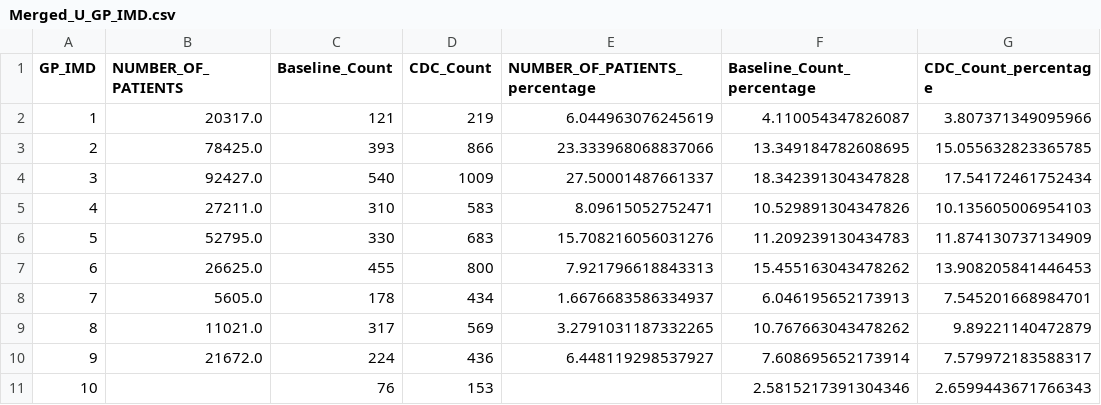
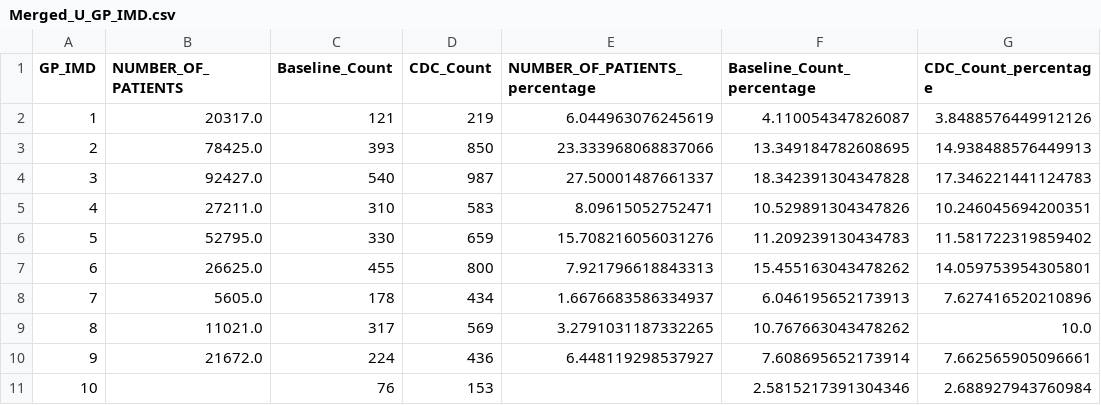
Before and after one commit to SarahHoustonGH/Diagnostic_HealthEquityAudit, a CSV file: Stage2Outputs/Merged_U_GP_IMD.csv, drawn as a sheet.

```diff
--- a/Stage2Outputs/Merged_U_GP_IMD.csv
+++ b/Stage2Outputs/Merged_U_GP_IMD.csv
@@ -1,11 +1,11 @@
 GP_IMD,NUMBER_OF_PATIENTS,Baseline_Count,CDC_Count,NUMBER_OF_PATIENTS_percentage,Baseline_Count_percentage,CDC_Count_percentage
-1,20317.0,121,219,6.044963076245619,4.110054347826087,3.807371349095966
-2,78425.0,393,866,23.333968068837066,13.349184782608695,15.055632823365785
-3,92427.0,540,1009,27.50001487661337,18.342391304347828,17.54172461752434
-4,27211.0,310,583,8.09615052752471,10.529891304347826,10.135605006954103
-5,52795.0,330,683,15.708216056031276,11.209239130434783,11.874130737134909
-6,26625.0,455,800,7.921796618843313,15.455163043478262,13.908205841446453
-7,5605.0,178,434,1.6676683586334937,6.046195652173913,7.545201668984701
-8,11021.0,317,569,3.2791031187332265,10.767663043478262,9.89221140472879
-9,21672.0,224,436,6.448119298537927,7.608695652173914,7.579972183588317
-10,,76,153,,2.5815217391304346,2.6599443671766343
+1,20317.0,121,219,6.044963076245619,4.110054347826087,3.8488576449912126
+2,78425.0,393,850,23.333968068837066,13.349184782608695,14.938488576449913
+3,92427.0,540,987,27.50001487661337,18.342391304347828,17.346221441124783
+4,27211.0,310,583,8.09615052752471,10.529891304347826,10.246045694200351
+5,52795.0,330,659,15.708216056031276,11.209239130434783,11.581722319859402
+6,26625.0,455,800,7.921796618843313,15.455163043478262,14.059753954305801
+7,5605.0,178,434,1.6676683586334937,6.046195652173913,7.627416520210896
+8,11021.0,317,569,3.2791031187332265,10.767663043478262,10.0
+9,21672.0,224,436,6.448119298537927,7.608695652173914,7.662565905096661
+10,,76,153,,2.5815217391304346,2.688927943760984
```
Also changed, not shown: Stage1Outputs/CDCReferralDummy_X_GPCode_summary.csv, Stage2Outputs/Merged_U_Pop_IMD.csv, 24 other files.
